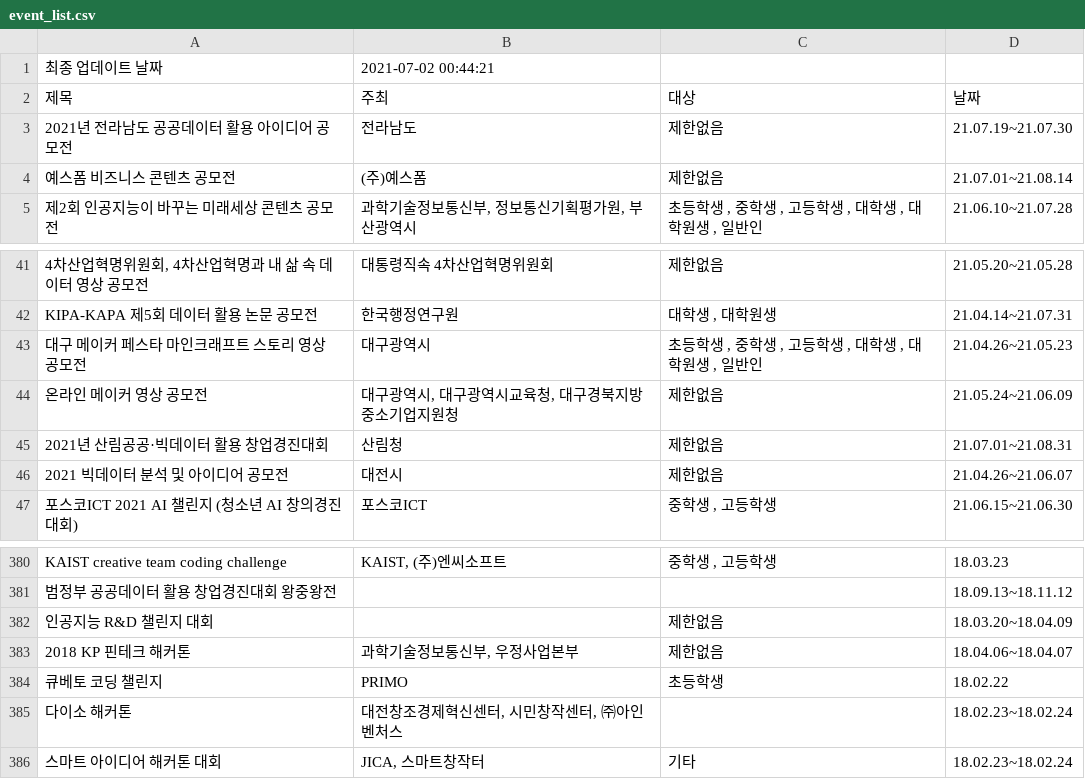
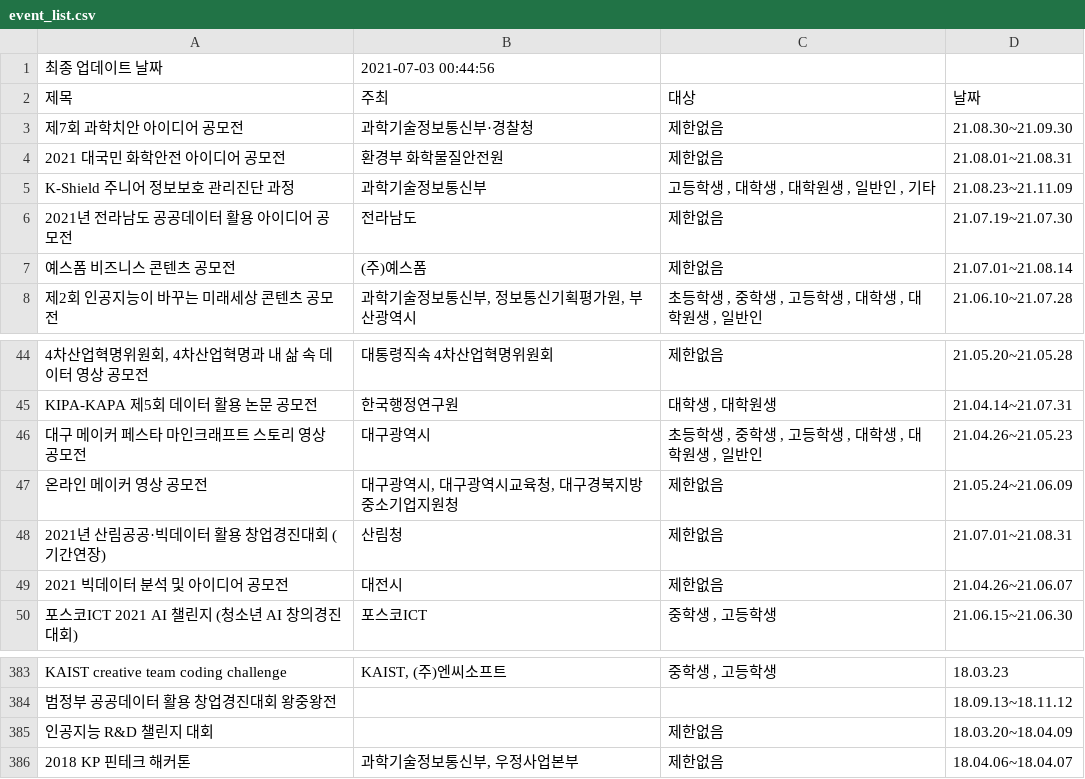
Before and after one commit to shinequasar/web-crawler, a CSV file: event_list.csv, drawn as a sheet; only a part is shown, gaps mark what is left out.

Commit message:
Auto - Update Event data with Crawler

```diff
--- a/event_list.csv
+++ b/event_list.csv
@@ -1,3 +1,12 @@
-최종 업데이트 날짜,2021-07-02 00:44:21
+최종 업데이트 날짜,2021-07-03 00:44:56
 제목,주최,대상,날짜
+제7회 과학치안 아이디어 공모전,  과학기술정보통신부·경찰청,"
+																									제한없음","
+																	21.08.30~21.09.30															"
+2021 대국민 화학안전 아이디어 공모전,  환경부 화학물질안전원,"
+																									제한없음","
+																	21.08.01~21.08.31															"
+K-Shield 주니어 정보보호 관리진단 과정,  과학기술정보통신부,"
+																									고등학생									,																	대학생									,																	대학원생									,																	일반인									,																	기타","
+																	21.08.23~21.11.09															"
 2021년 전라남도 공공데이터 활용 아이디어 공모전,  전라남도,"
@@ -128,5 +137,5 @@ KIPA-KAPA 제5회 데이터 활용 논문 공모전,  한국행정연구원,"
 																	21.05.24~21.06.09															"
-2021년 산림공공·빅데이터 활용 창업경진대회 ,  산림청,"
-																									제한없음","
-																	21.07.01~21.08.31															"
+2021년 산림공공·빅데이터 활용 창업경진대회 (기간연장),  산림청,"
+																									제한없음","
+																	21.07.01~21.08.31															"
 2021 빅데이터 분석 및 아이디어 공모전,  대전시,"
@@ -1144,9 +1153 @@ KAIST creative team coding challenge,"  KAIST, (주)엔씨소프트","
 																	18.04.06~18.04.07															"
-큐베토 코딩 챌린지,  PRIMO,"
-																									초등학생","
-																	18.02.22															"
-다이소 해커톤,"  대전창조경제혁신센터, 시민창작센터, ㈜아인벤처스",,"
-																	18.02.23~18.02.24															"
-스마트 아이디어 해커톤 대회,"  JICA, 스마트창작터","
-																									기타","
-																	18.02.23~18.02.24															"
```
